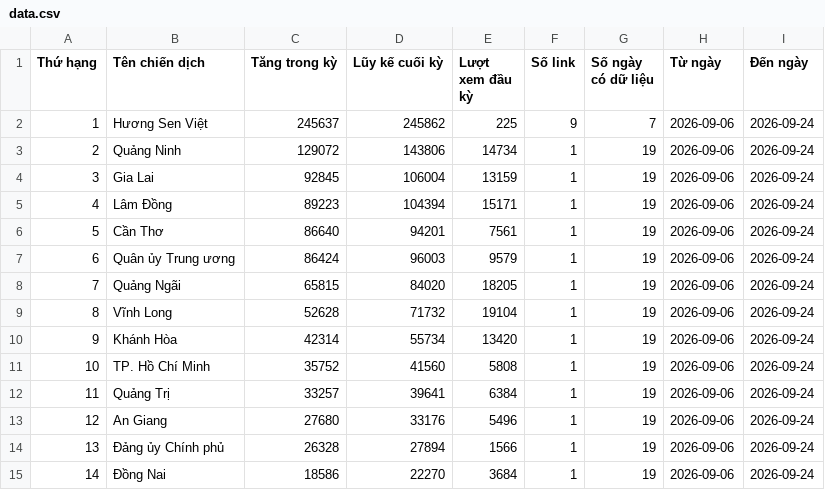
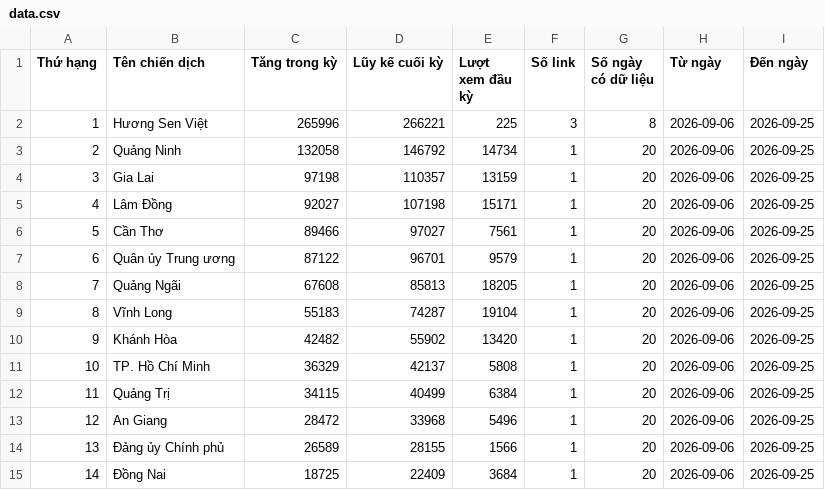
Before and after one commit to phuonglinh-ai/bangtongsaphuychuong, a CSV file: data.csv, drawn as a sheet; only a part is shown; the diff covers the shown part only.

Commit message:
2509 01

```diff
--- a/data.csv
+++ b/data.csv
@@ -1,15 +1,15 @@
 Thứ hạng,Tên chiến dịch,Tăng trong kỳ,Lũy kế cuối kỳ,Lượt xem đầu kỳ,Số link,Số ngày có dữ liệu,Từ ngày,Đến ngày
-1,Hương Sen Việt,245637,245862,225,9,7,2026-09-06,2026-09-24
-2,Quảng Ninh,129072,143806,14734,1,19,2026-09-06,2026-09-24
-3,Gia Lai,92845,106004,13159,1,19,2026-09-06,2026-09-24
-4,Lâm Đồng,89223,104394,15171,1,19,2026-09-06,2026-09-24
-5,Cần Thơ,86640,94201,7561,1,19,2026-09-06,2026-09-24
-6,Quân ủy Trung ương,86424,96003,9579,1,19,2026-09-06,2026-09-24
-7,Quảng Ngãi,65815,84020,18205,1,19,2026-09-06,2026-09-24
-8,Vĩnh Long,52628,71732,19104,1,19,2026-09-06,2026-09-24
-9,Khánh Hòa,42314,55734,13420,1,19,2026-09-06,2026-09-24
-10,TP. Hồ Chí Minh,35752,41560,5808,1,19,2026-09-06,2026-09-24
-11,Quảng Trị,33257,39641,6384,1,19,2026-09-06,2026-09-24
-12,An Giang,27680,33176,5496,1,19,2026-09-06,2026-09-24
-13,Đảng ủy Chính phủ,26328,27894,1566,1,19,2026-09-06,2026-09-24
-14,Đồng Nai,18586,22270,3684,1,19,2026-09-06,2026-09-24
+1,Hương Sen Việt,265996,266221,225,3,8,2026-09-06,2026-09-25
+2,Quảng Ninh,132058,146792,14734,1,20,2026-09-06,2026-09-25
+3,Gia Lai,97198,110357,13159,1,20,2026-09-06,2026-09-25
+4,Lâm Đồng,92027,107198,15171,1,20,2026-09-06,2026-09-25
+5,Cần Thơ,89466,97027,7561,1,20,2026-09-06,2026-09-25
+6,Quân ủy Trung ương,87122,96701,9579,1,20,2026-09-06,2026-09-25
+7,Quảng Ngãi,67608,85813,18205,1,20,2026-09-06,2026-09-25
+8,Vĩnh Long,55183,74287,19104,1,20,2026-09-06,2026-09-25
+9,Khánh Hòa,42482,55902,13420,1,20,2026-09-06,2026-09-25
+10,TP. Hồ Chí Minh,36329,42137,5808,1,20,2026-09-06,2026-09-25
+11,Quảng Trị,34115,40499,6384,1,20,2026-09-06,2026-09-25
+12,An Giang,28472,33968,5496,1,20,2026-09-06,2026-09-25
+13,Đảng ủy Chính phủ,26589,28155,1566,1,20,2026-09-06,2026-09-25
+14,Đồng Nai,18725,22409,3684,1,20,2026-09-06,2026-09-25
```
Also changed, not shown: 110 edited cells elsewhere in this file.
